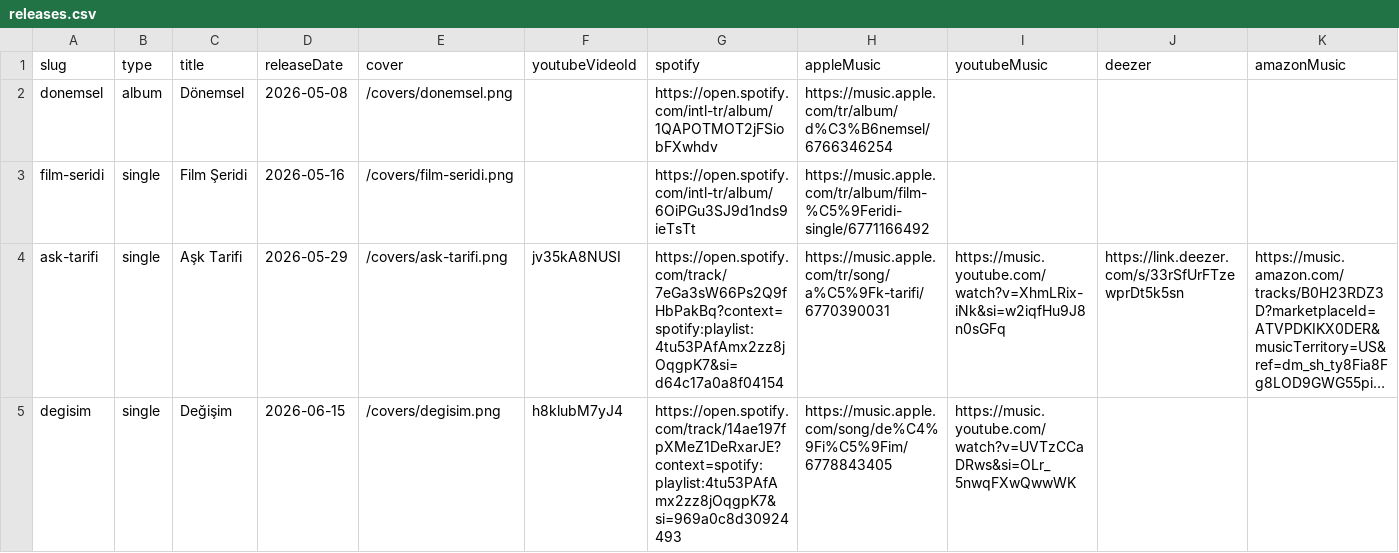
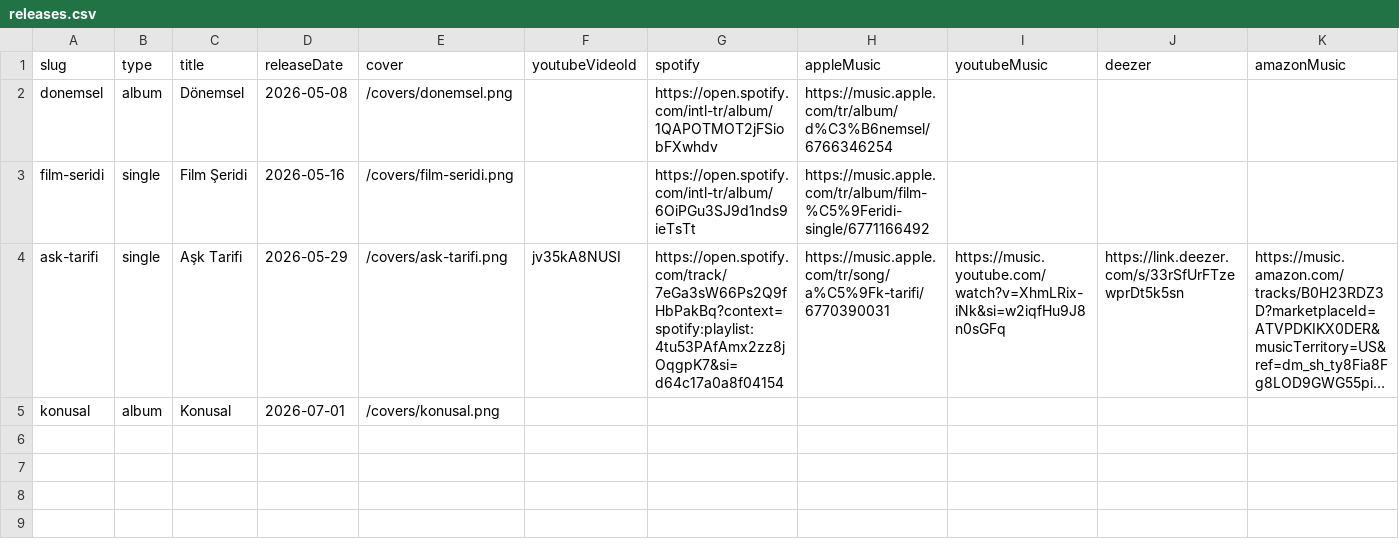
Before and after one commit to barisdigi/sentezhane-socials-page, a CSV file: content/releases.csv, drawn as a sheet; only a part is shown; long unchanged cells end in …; removed rows and columns are numbered as before the commit, all else as after; rows hold the shown columns only; the diff names each change by its address in the sheet, - before the commit and + after, or states it on an @@ line.

```diff
--- a/content/releases.csv
+++ b/content/releases.csv
-row 5: degisim | single | Değişim | 2026-06-15 | /covers/degisim.png | h8klubM7yJ4 | https://open.spotify.com/track/14ae197fpXMeZ1DeRxarJE?context=spotify:playlist:4tu53PAfAmx2zz8jOqgpK7&si=969a0c8d30924493 | https://music.apple.com/song/de%C4%9Fi%C5%9Fim/6778843405 | https://music.youtube.com/watch?v=UVTzCCaDRws&si=OLr_5nwqFXwQwwWK
+row 5: konusal | album | Konusal | 2026-07-01 | /covers/konusal.png
```
Also changed, not shown: content/artist.csv, content/tracks.csv, 10 other files.
